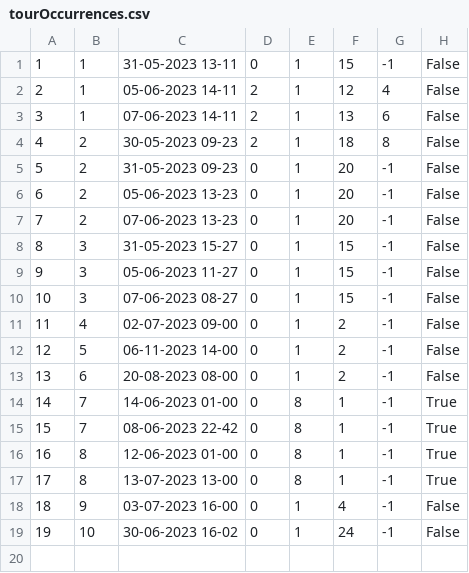
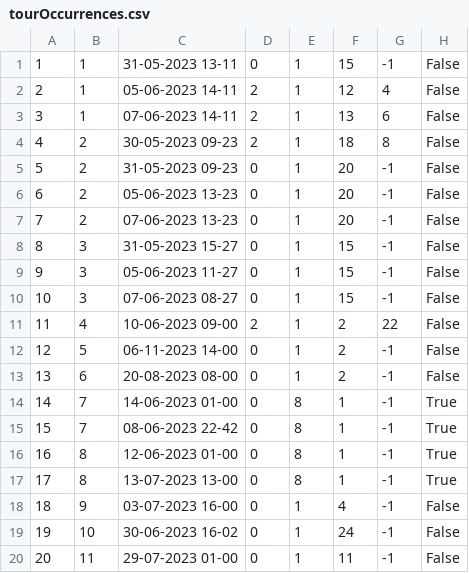
Before and after one commit to marko-nikolic01/travel-agency, a CSV file: TravelAgency/TravelAgency/Resources/Data/tourOccurrences.csv, drawn as a sheet.

```diff
--- a/TravelAgency/TravelAgency/Resources/Data/tourOccurrences.csv
+++ b/TravelAgency/TravelAgency/Resources/Data/tourOccurrences.csv
@@ -10,3 +10,3 @@
 10|3|07-06-2023 08-27|0|1|15|-1|False
-11|4|02-07-2023 09-00|0|1|2|-1|False
+11|4|10-06-2023 09-00|2|1|2|22|False
 12|5|06-11-2023 14-00|0|1|2|-1|False
@@ -19 +19,2 @@
 19|10|30-06-2023 16-02|0|1|24|-1|False
+20|11|29-07-2023 01-00|0|1|11|-1|False
```
Also changed, not shown: TravelAgency/TravelAgency/Resources/Data/keyPoints.csv, TravelAgency/TravelAgency/Resources/Data/photos.csv, 33 other files.
